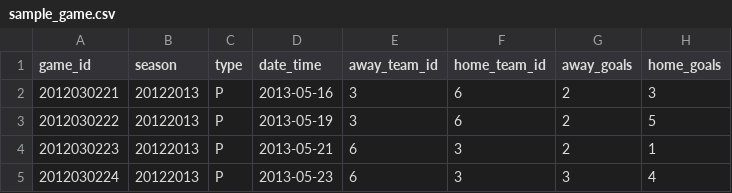
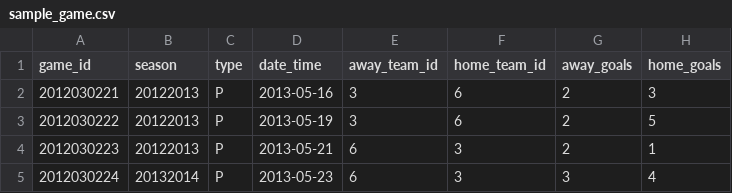
Before and after one commit to JennicaStiehl/cross_check, a CSV file: data/sample_game.csv, drawn as a sheet; only a part is shown; the diff names each change by its address in the sheet, - before the commit and + after, or states it on an @@ line.

Commit message:
added completed test_it_can_calculate_season_with_most_games and season_with_most_games method

```diff
--- a/data/sample_game.csv
+++ b/data/sample_game.csv
-B5 (season): 20122013
+B5 (season): 20132014
```
Also changed, not shown: 1 other file.
